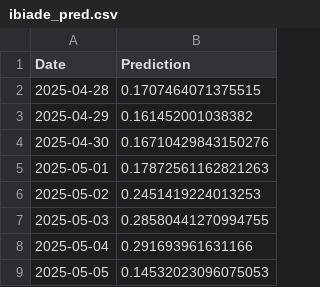
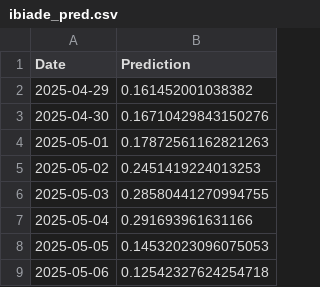
Before and after one commit to chisomdaniel/flood-prediction-demo-project, a CSV file: backend/predictions/msr_prediction/ibiade_pred.csv, drawn as a sheet; only a part is shown; the shorter side is filled out with more unchanged rows.

```diff
--- a/backend/predictions/msr_prediction/ibiade_pred.csv
+++ b/backend/predictions/msr_prediction/ibiade_pred.csv
@@ -1,3 +1,2 @@
 Date,Prediction
-2025-04-28,0.1707464071375515
 2025-04-29,0.161452001038382
```
Also changed, not shown: backend/predictions/msr_prediction/amaechi idodo_pred.csv, backend/predictions/msr_prediction/fangan_pred.csv, 19 other files.
